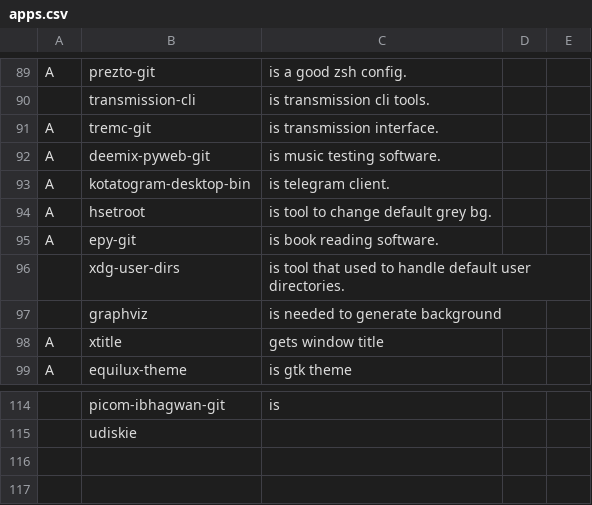
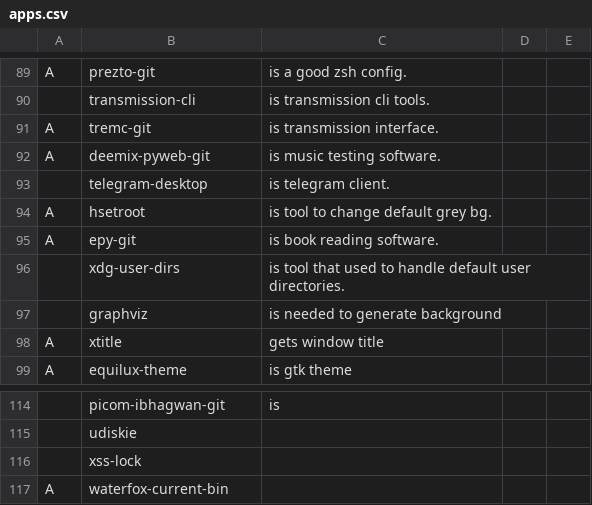
Before and after one commit to mmxxon/autorice, a CSV file: apps.csv, drawn as a sheet; only a part is shown, gaps mark what is left out; removed rows and columns are numbered as before the commit, all else as after; the diff names each change by its address in the sheet, - before the commit and + after, or states it on an @@ line.

Commit message:
feat: Updated

```diff
--- a/apps.csv
+++ b/apps.csv
-row 93: A | kotatogram-desktop-bin | is telegram client.
+row 93:  | telegram-desktop | is telegram client.
+row 116:  | xss-lock
+row 117: A | waterfox-current-bin
```
